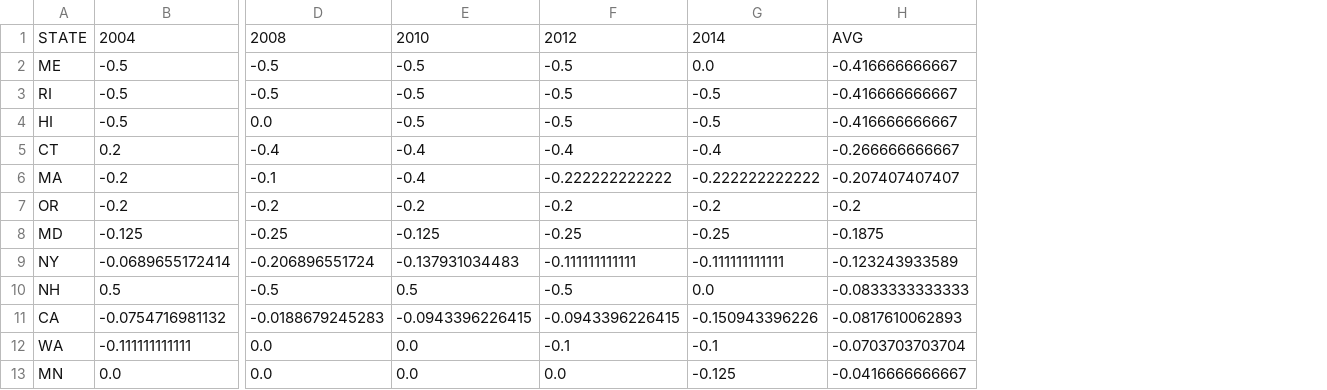
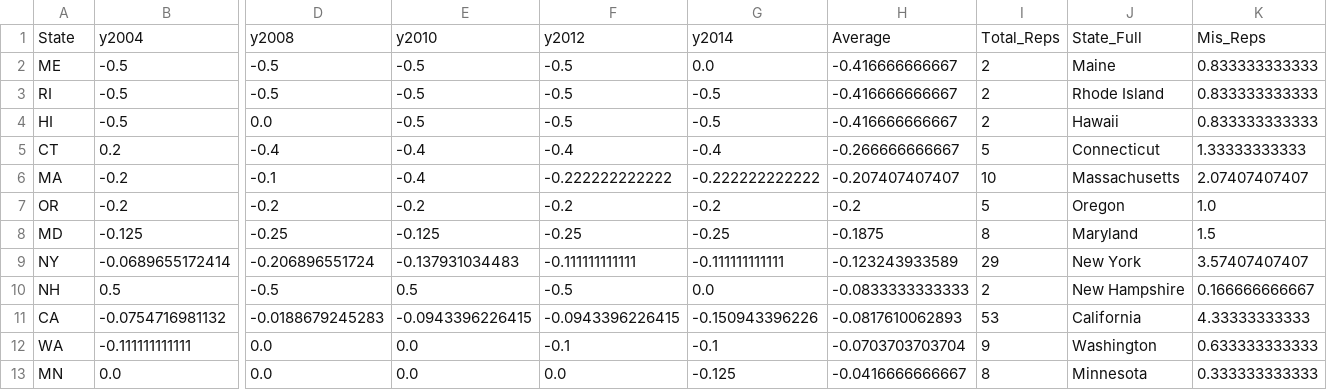
Before and after one commit to dahenn/gerrymander, a CSV file: temp/surplus_by_state.csv, drawn as a sheet; only a part is shown, gaps mark what is left out; removed rows and columns are numbered as before the commit, all else as after; rows hold the shown columns only; the diff names each change by its address in the sheet, - before the commit and + after, or states it on an @@ line.

```diff
--- a/temp/surplus_by_state.csv
+++ b/temp/surplus_by_state.csv
+column I, rows 2-13: 2 | 2 | 2 | 5 | 10 | 5 | 8 | 29 | 2 | 53 | 9 | 8
+column J, rows 2-13: Maine | Rhode Island | Hawaii | Connecticut | Massachusetts | Oregon | Maryland | New York | New Hampshire | California | Washington | Minnesota
+column K, rows 2-13: 0.833333333333 | 0.833333333333 | 0.833333333333 | 1.33333333333 | 2.07407407407 | 1.0 | 1.5 | 3.57407407407 | 0.166666666667 | 4.33333333333 | 0.633333333333 | 0.333333333333
-row 1: STATE | 2004 | 2008 | 2010 | 2012 | 2014 | AVG
+row 1: State | y2004 | y2008 | y2010 | y2012 | y2014 | Average | Total_Reps | State_Full | Mis_Reps
```
Also changed, not shown: output/margin_buckets_2004.csv, output/margin_buckets_2006.csv, 20 other files.
